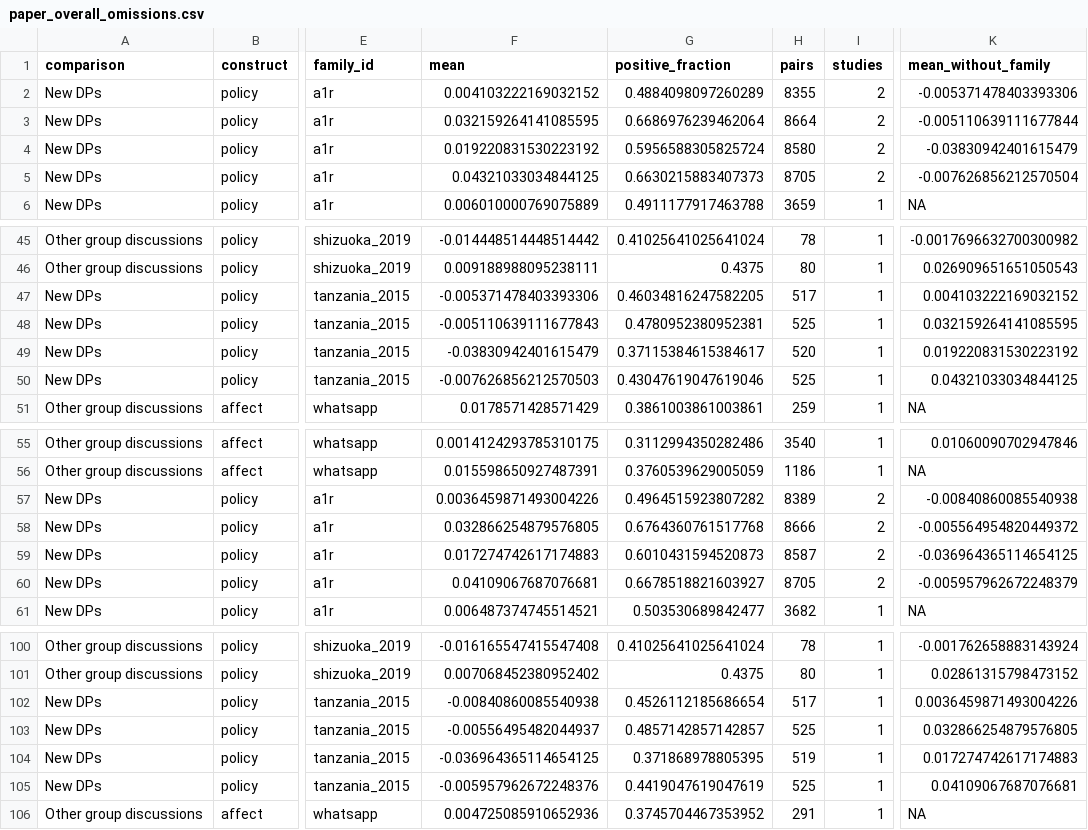
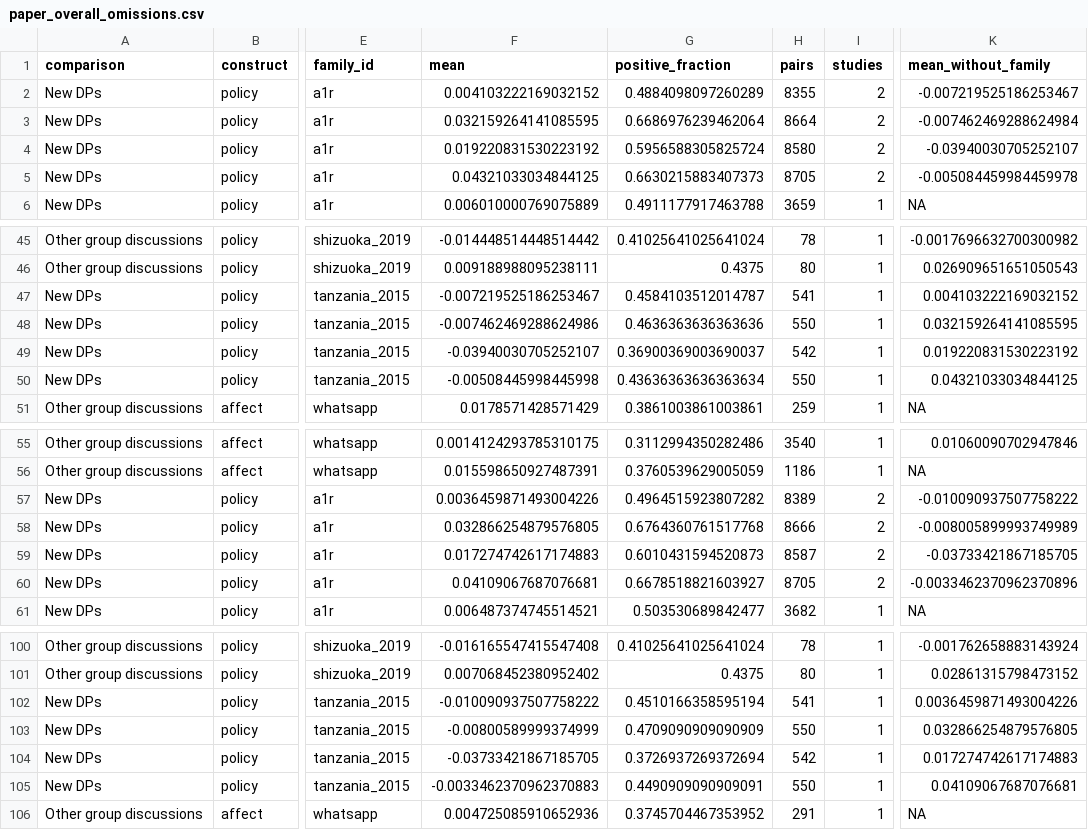
Before and after one commit to soodoku/dp-distortions, a CSV file: oos_replication/tabs/paper_overall_omissions.csv, drawn as a sheet; only a part is shown, gaps mark what is left out; the diff names each change by its address in the sheet, - before the commit and + after, or states it on an @@ line.

```diff
--- a/oos_replication/tabs/paper_overall_omissions.csv
+++ b/oos_replication/tabs/paper_overall_omissions.csv
-K2 (mean_without_family): -0.005371478403393306
+K2 (mean_without_family): -0.007219525186253467
-K3 (mean_without_family): -0.005110639111677844
+K3 (mean_without_family): -0.007462469288624984
-K4 (mean_without_family): -0.03830942401615479
+K4 (mean_without_family): -0.03940030705252107
-K5 (mean_without_family): -0.007626856212570504
+K5 (mean_without_family): -0.005084459984459978
-F47 (mean): -0.005371478403393306
+F47 (mean): -0.007219525186253467
-G47 (positive_fraction): 0.46034816247582205
+G47 (positive_fraction): 0.4584103512014787
-H47 (pairs): 517
+H47 (pairs): 541
-F48 (mean): -0.005110639111677843
+F48 (mean): -0.007462469288624986
-G48 (positive_fraction): 0.4780952380952381
+G48 (positive_fraction): 0.4636363636363636
-H48 (pairs): 525
+H48 (pairs): 550
-F49 (mean): -0.03830942401615479
+F49 (mean): -0.03940030705252107
-G49 (positive_fraction): 0.37115384615384617
+G49 (positive_fraction): 0.36900369003690037
-H49 (pairs): 520
+H49 (pairs): 542
-F50 (mean): -0.007626856212570503
+F50 (mean): -0.00508445998445998
-G50 (positive_fraction): 0.43047619047619046
+G50 (positive_fraction): 0.43636363636363634
-H50 (pairs): 525
+H50 (pairs): 550
-K57 (mean_without_family): -0.00840860085540938
+K57 (mean_without_family): -0.010090937507758222
-K58 (mean_without_family): -0.005564954820449372
+K58 (mean_without_family): -0.008005899993749989
-K59 (mean_without_family): -0.036964365114654125
+K59 (mean_without_family): -0.03733421867185705
-K60 (mean_without_family): -0.005957962672248379
+K60 (mean_without_family): -0.0033462370962370896
-F102 (mean): -0.00840860085540938
+F102 (mean): -0.010090937507758222
-G102 (positive_fraction): 0.4526112185686654
+G102 (positive_fraction): 0.4510166358595194
-H102 (pairs): 517
+H102 (pairs): 541
-F103 (mean): -0.00556495482044937
+F103 (mean): -0.00800589999374999
-G103 (positive_fraction): 0.4857142857142857
+G103 (positive_fraction): 0.4709090909090909
-H103 (pairs): 525
+H103 (pairs): 550
-F104 (mean): -0.036964365114654125
+F104 (mean): -0.03733421867185705
-G104 (positive_fraction): 0.371868978805395
+G104 (positive_fraction): 0.3726937269372694
-H104 (pairs): 519
+H104 (pairs): 542
-F105 (mean): -0.005957962672248376
+F105 (mean): -0.0033462370962370883
-G105 (positive_fraction): 0.4419047619047619
+G105 (positive_fraction): 0.4490909090909091
-H105 (pairs): 525
+H105 (pairs): 550
```
Also changed, not shown: oos_replication/tabs/paper_components.csv, oos_replication/tabs/paper_composition.csv, 45 other files.
